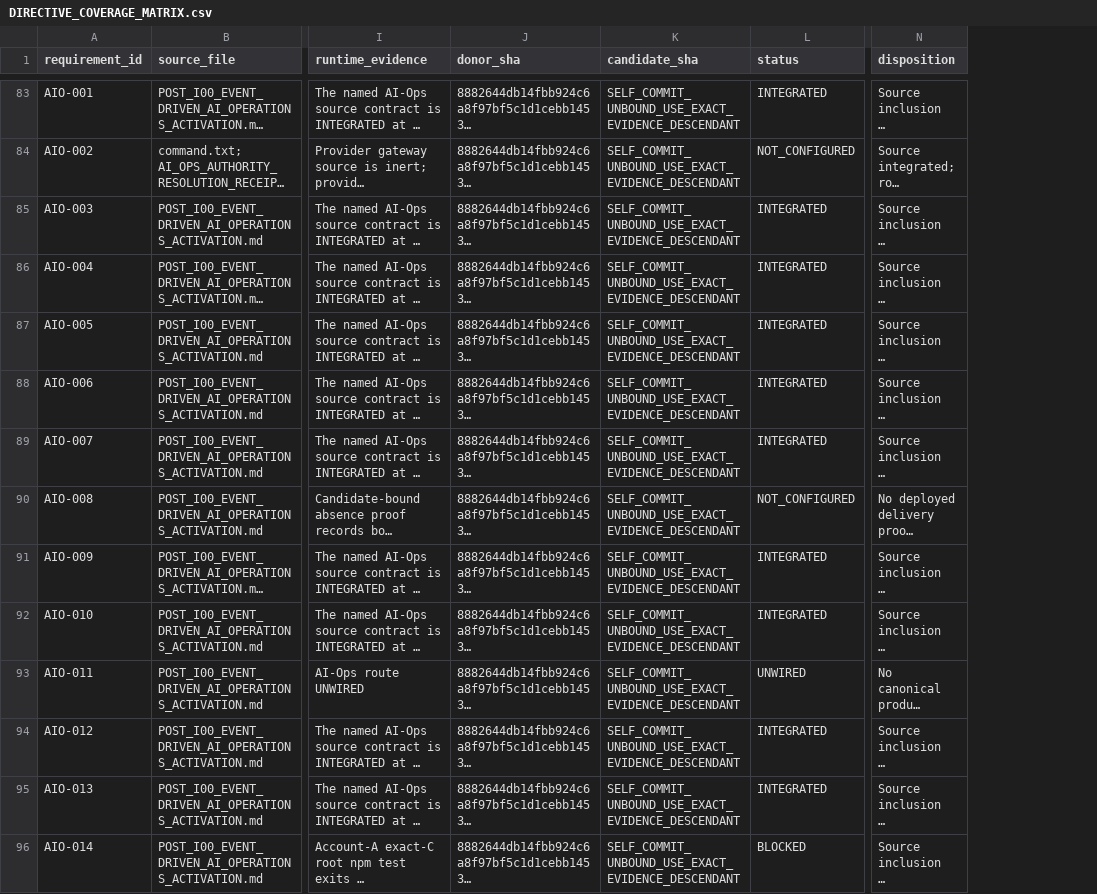
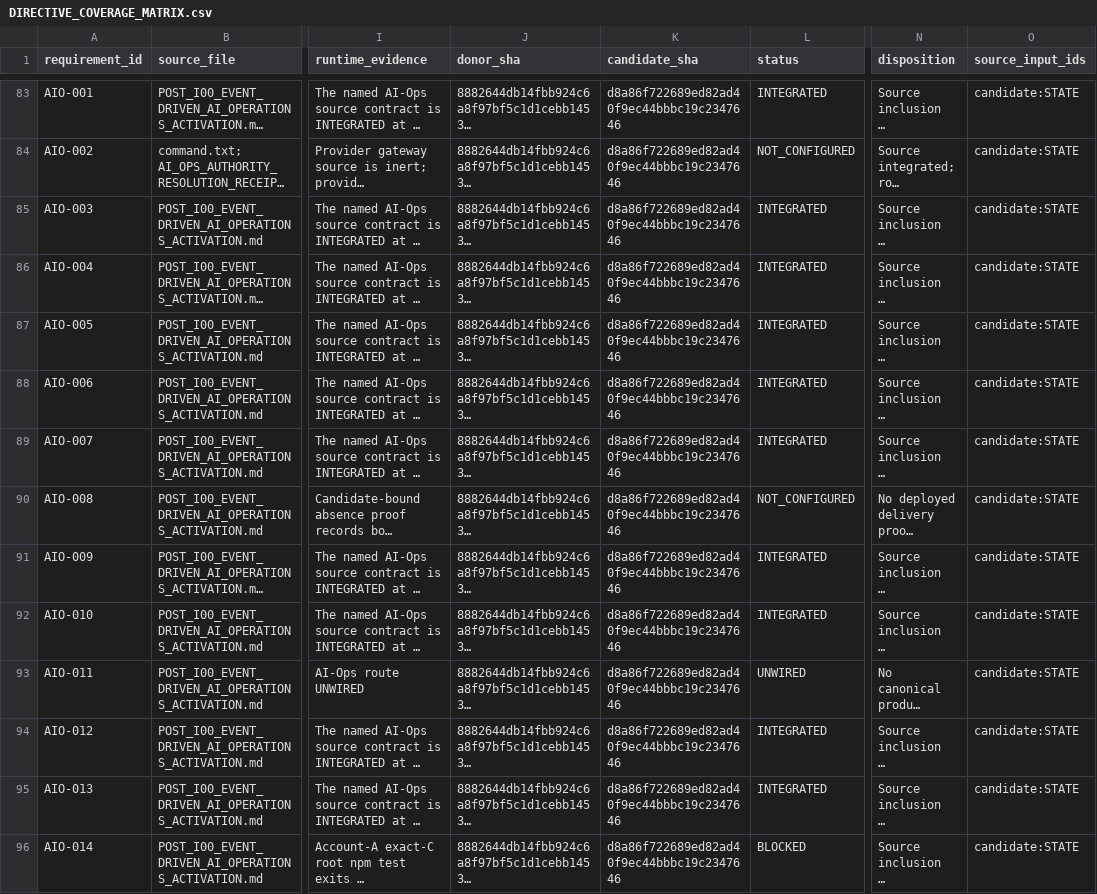
Before and after one commit to cosmosgeek0/arbitrage-cosmos, a CSV file: verification/product-truth-20260716/DIRECTIVE_COVERAGE_MATRIX.csv, drawn as a sheet; only a part is shown, gaps mark what is left out; long unchanged cells end in …; the diff covers the shown part only; the diff names each change by its address in the sheet, - before the commit and + after, or states it on an @@ line.

Commit message:
fix(CAMP-091): bind generated human evidence

```diff
--- a/verification/product-truth-20260716/DIRECTIVE_COVERAGE_MATRIX.csv
+++ b/verification/product-truth-20260716/DIRECTIVE_COVERAGE_MATRIX.csv
+column O (source_input_ids), rows 83-96: all candidate:STATE
-K83:K96 (candidate_sha): SELF_COMMIT_UNBOUND_USE_EXACT_EVIDENCE_DESCENDANT
+K83:K96 (candidate_sha): d8a86f722689ed82ad40f9ec44bbbc19c2347646
```
Also changed, not shown: 177 edited cells elsewhere in this file, 29 other files.
